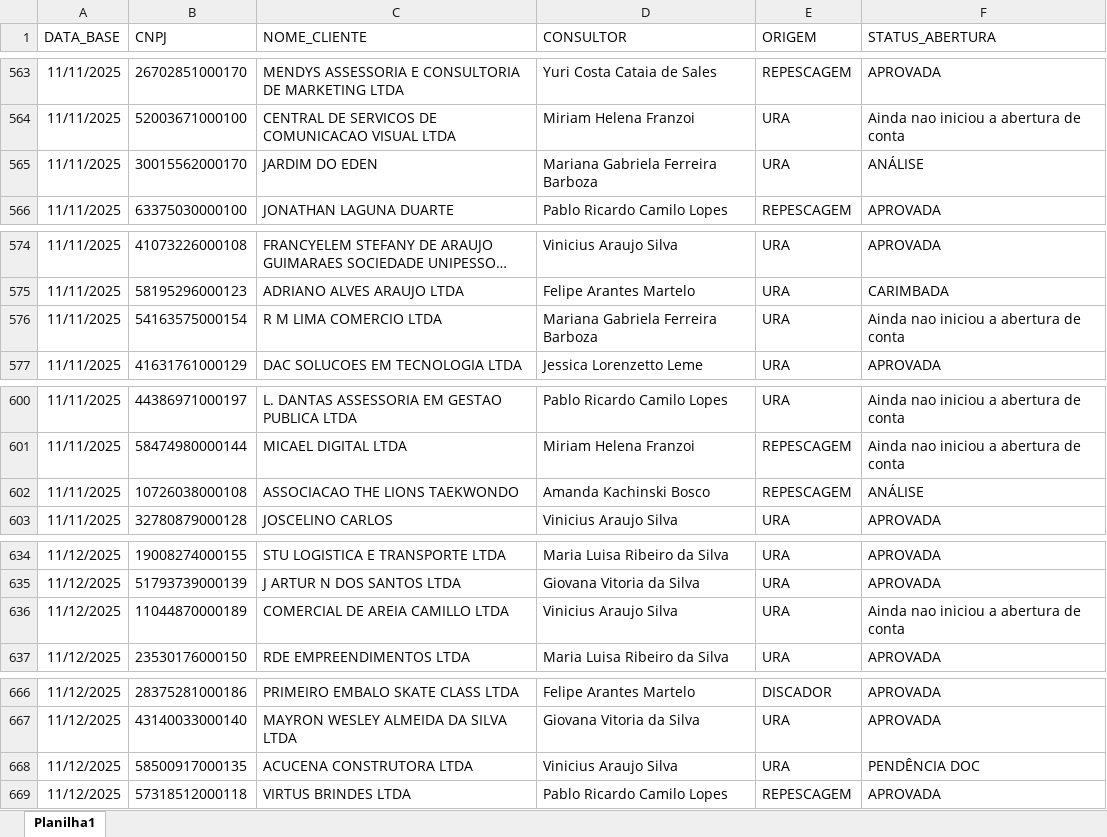
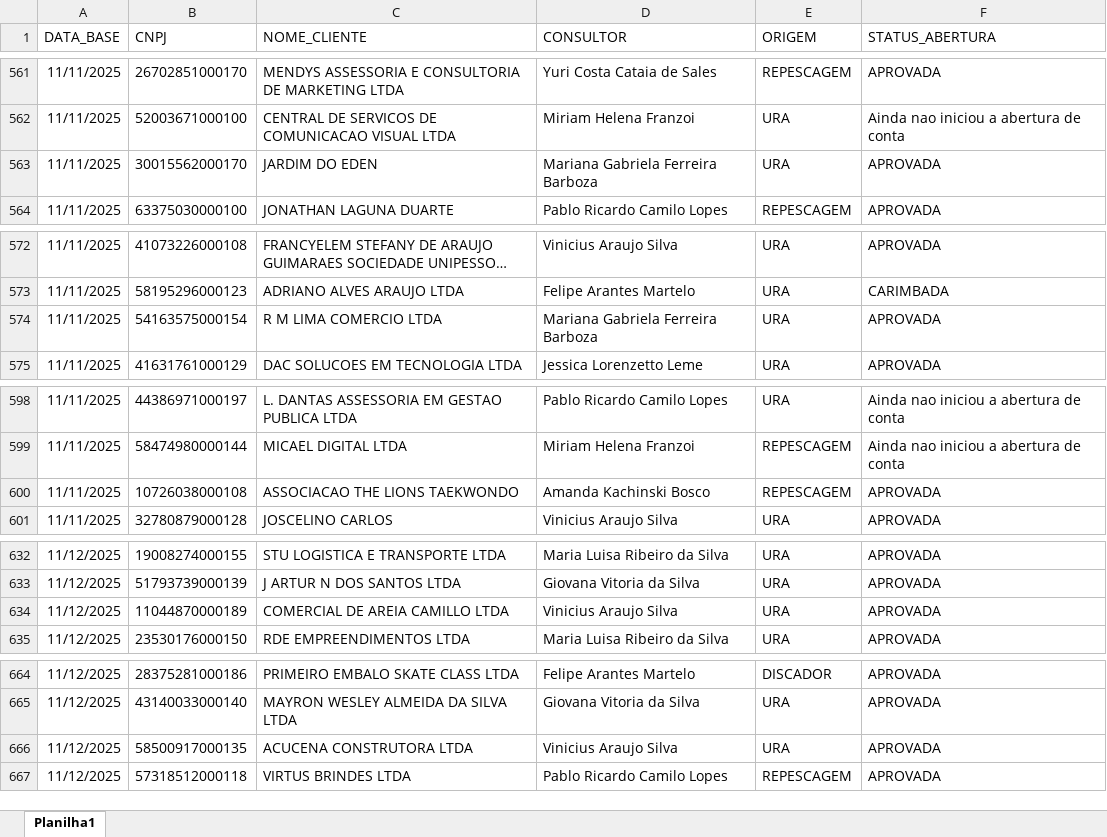
Before and after one commit to Augusto05/atlas, an Excel workbook: first-atlas/producao_2025-11.xlsx, sheet Planilha1, drawn as a sheet; only a part is shown, gaps mark what is left out; long unchanged cells end in …; values as stored, in another font and other column widths than the file's, no borders; addresses are those after the commit; the diff covers the shown part only; the diff names each change by its address in the sheet, - before the commit and + after, or states it on an @@ line.

```diff
--- a/first-atlas/producao_2025-11.xlsx (sheet Planilha1)
+++ b/first-atlas/producao_2025-11.xlsx (sheet Planilha1)
-F563 (STATUS_ABERTURA): ANÁLISE
+F563 (STATUS_ABERTURA): APROVADA
-F574 (STATUS_ABERTURA): Ainda nao iniciou a abertura de conta
+F574 (STATUS_ABERTURA): APROVADA
-F600 (STATUS_ABERTURA): ANÁLISE
+F600 (STATUS_ABERTURA): APROVADA
-F634 (STATUS_ABERTURA): Ainda nao iniciou a abertura de conta
+F634 (STATUS_ABERTURA): APROVADA
-F666 (STATUS_ABERTURA): PENDÊNCIA DOC
+F666 (STATUS_ABERTURA): APROVADA
```
Also changed, not shown: 91 added rows, 2 removed rows and 4 edited cells elsewhere in this sheet, 1 other file.
